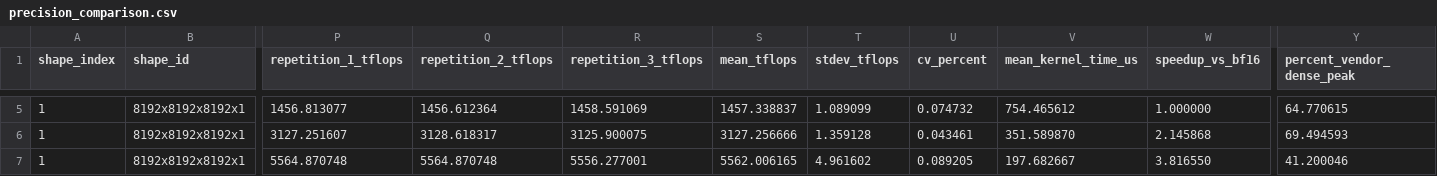
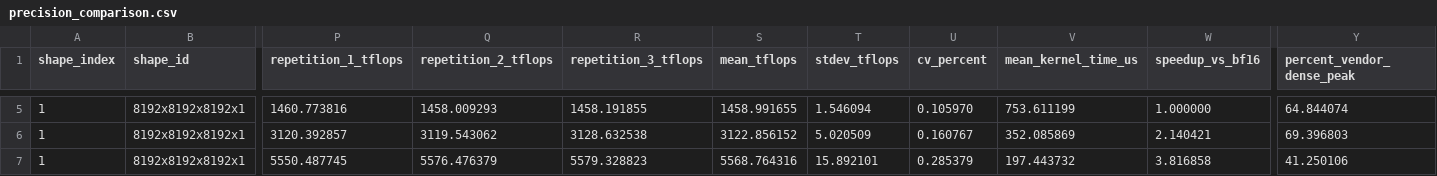
Before and after one commit to Antoniomv7/gb300-microbench, a CSV file: results/precision_comparison.csv, drawn as a sheet; only a part is shown, gaps mark what is left out; the diff covers the shown part only; the diff names each change by its address in the sheet, - before the commit and + after, or states it on an @@ line.

```diff
--- a/results/precision_comparison.csv
+++ b/results/precision_comparison.csv
-P5 (repetition_1_tflops): 1456.813077
+P5 (repetition_1_tflops): 1460.773816
-Q5 (repetition_2_tflops): 1456.612364
+Q5 (repetition_2_tflops): 1458.009293
-R5 (repetition_3_tflops): 1458.591069
+R5 (repetition_3_tflops): 1458.191855
-S5 (mean_tflops): 1457.338837
+S5 (mean_tflops): 1458.991655
-T5 (stdev_tflops): 1.089099
+T5 (stdev_tflops): 1.546094
-U5 (cv_percent): 0.074732
+U5 (cv_percent): 0.105970
-V5 (mean_kernel_time_us): 754.465612
+V5 (mean_kernel_time_us): 753.611199
-Y5 (percent_vendor_dense_peak): 64.770615
+Y5 (percent_vendor_dense_peak): 64.844074
-P6 (repetition_1_tflops): 3127.251607
+P6 (repetition_1_tflops): 3120.392857
-Q6 (repetition_2_tflops): 3128.618317
+Q6 (repetition_2_tflops): 3119.543062
-R6 (repetition_3_tflops): 3125.900075
+R6 (repetition_3_tflops): 3128.632538
-S6 (mean_tflops): 3127.256666
+S6 (mean_tflops): 3122.856152
-T6 (stdev_tflops): 1.359128
+T6 (stdev_tflops): 5.020509
-U6 (cv_percent): 0.043461
+U6 (cv_percent): 0.160767
-V6 (mean_kernel_time_us): 351.589870
+V6 (mean_kernel_time_us): 352.085869
-W6 (speedup_vs_bf16): 2.145868
+W6 (speedup_vs_bf16): 2.140421
-Y6 (percent_vendor_dense_peak): 69.494593
+Y6 (percent_vendor_dense_peak): 69.396803
-P7 (repetition_1_tflops): 5564.870748
+P7 (repetition_1_tflops): 5550.487745
-Q7 (repetition_2_tflops): 5564.870748
+Q7 (repetition_2_tflops): 5576.476379
-R7 (repetition_3_tflops): 5556.277001
+R7 (repetition_3_tflops): 5579.328823
-S7 (mean_tflops): 5562.006165
+S7 (mean_tflops): 5568.764316
-T7 (stdev_tflops): 4.961602
+T7 (stdev_tflops): 15.892101
-U7 (cv_percent): 0.089205
+U7 (cv_percent): 0.285379
-V7 (mean_kernel_time_us): 197.682667
+V7 (mean_kernel_time_us): 197.443732
-W7 (speedup_vs_bf16): 3.816550
+W7 (speedup_vs_bf16): 3.816858
-Y7 (percent_vendor_dense_peak): 41.200046
+Y7 (percent_vendor_dense_peak): 41.250106
```
Also changed, not shown: 51 edited cells elsewhere in this file, results/gemm_comparison.csv, results/gemm_profile.csv, 10 other files.
